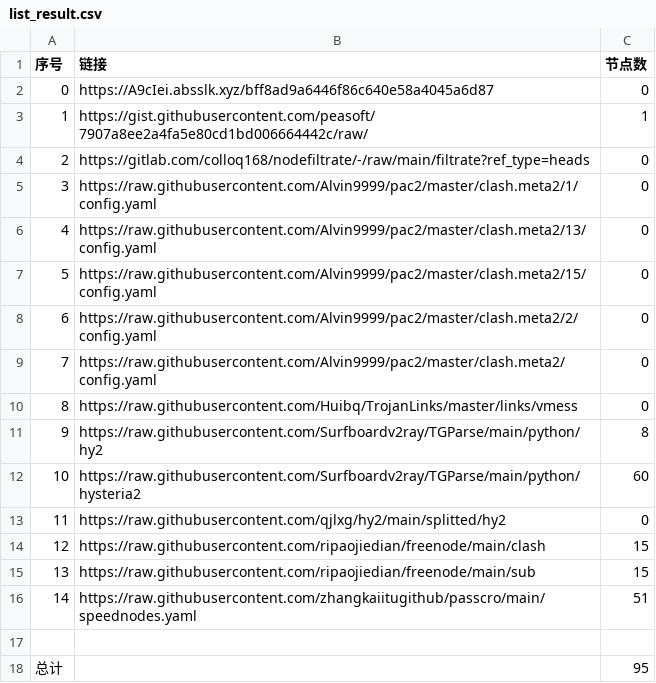
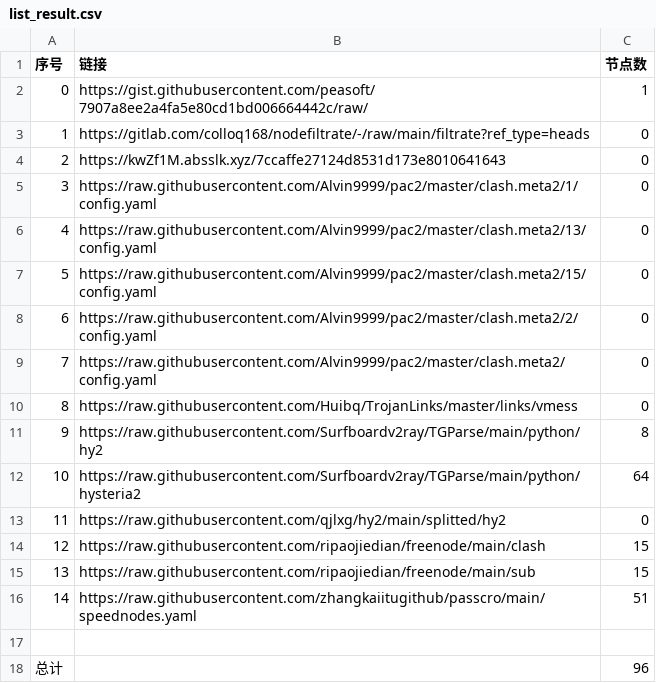
Before and after one commit to BiliRumble/NoMoreRules, a CSV file: list_result.csv, drawn as a sheet.

```diff
--- a/list_result.csv
+++ b/list_result.csv
@@ -1,5 +1,5 @@
 序号,链接,节点数
-0,https://A9cIei.absslk.xyz/bff8ad9a6446f86c640e58a4045a6d87,0
-1,https://gist.githubusercontent.com/peasoft/7907a8ee2a4fa5e80cd1bd006664442c/raw/,1
-2,https://gitlab.com/colloq168/nodefiltrate/-/raw/main/filtrate?ref_type=heads,0
+0,https://gist.githubusercontent.com/peasoft/7907a8ee2a4fa5e80cd1bd006664442c/raw/,1
+1,https://gitlab.com/colloq168/nodefiltrate/-/raw/main/filtrate?ref_type=heads,0
+2,https://kwZf1M.absslk.xyz/7ccaffe27124d8531d173e8010641643,0
 3,https://raw.githubusercontent.com/Alvin9999/pac2/master/clash.meta2/1/config.yaml,0
@@ -11,3 +11,3 @@
 9,https://raw.githubusercontent.com/Surfboardv2ray/TGParse/main/python/hy2,8
-10,https://raw.githubusercontent.com/Surfboardv2ray/TGParse/main/python/hysteria2,60
+10,https://raw.githubusercontent.com/Surfboardv2ray/TGParse/main/python/hysteria2,64
 11,https://raw.githubusercontent.com/qjlxg/hy2/main/splitted/hy2,0
@@ -17,2 +17,2 @@
 
-总计,,95
+总计,,96
```
Also changed, not shown: 5 other files.
